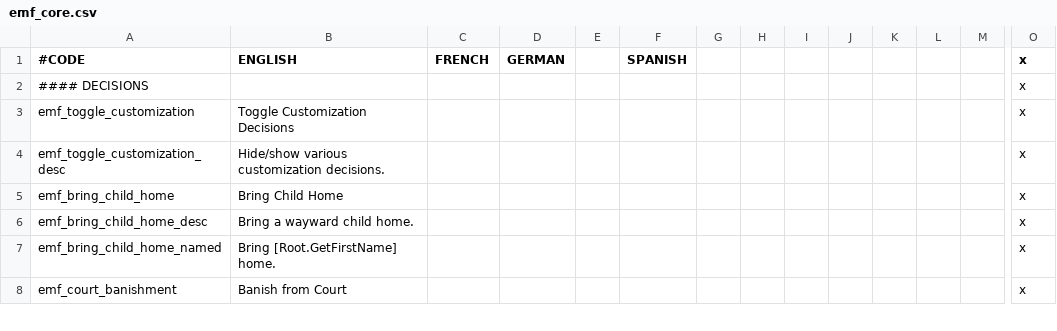
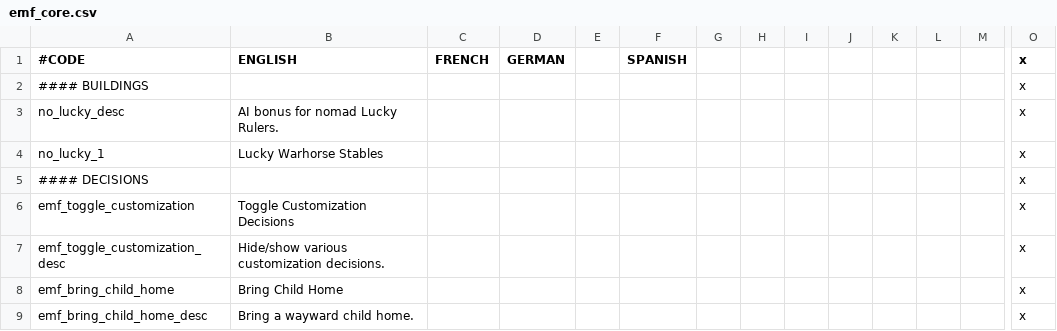
Before and after one commit to EMFTeam/EMF, a CSV file: EMF/localisation/emf_core.csv, drawn as a sheet; only a part is shown, gaps mark what is left out; the shorter side is filled out with more unchanged rows; rows hold the shown columns only; the diff names each change by its address in the sheet, - before the commit and + after, or states it on an @@ line.

Commit message:
nomad lucky ruler buffs, more pillage-burn

```diff
--- a/EMF/localisation/emf_core.csv
+++ b/EMF/localisation/emf_core.csv
+row 2: #### BUILDINGS |  |  |  |  |  |  |  |  |  |  |  |  | x
+row 3: no_lucky_desc | AI bonus for nomad Lucky Rulers. |  |  |  |  |  |  |  |  |  |  |  | x
+row 4: no_lucky_1 | Lucky Warhorse Stables |  |  |  |  |  |  |  |  |  |  |  | x
```
Also changed, not shown: 5 other files.
